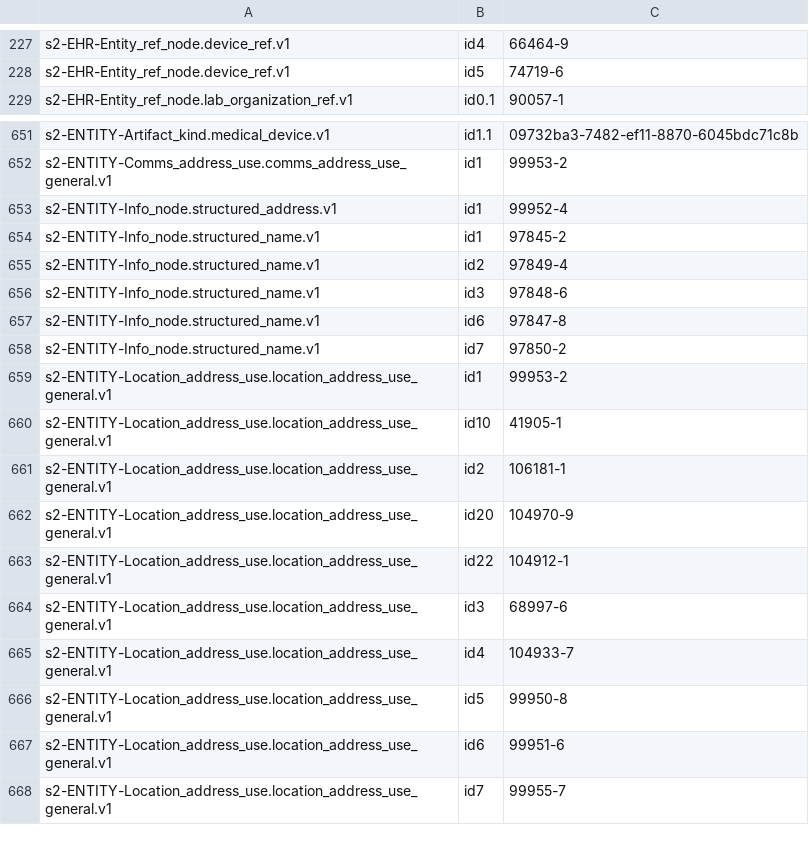
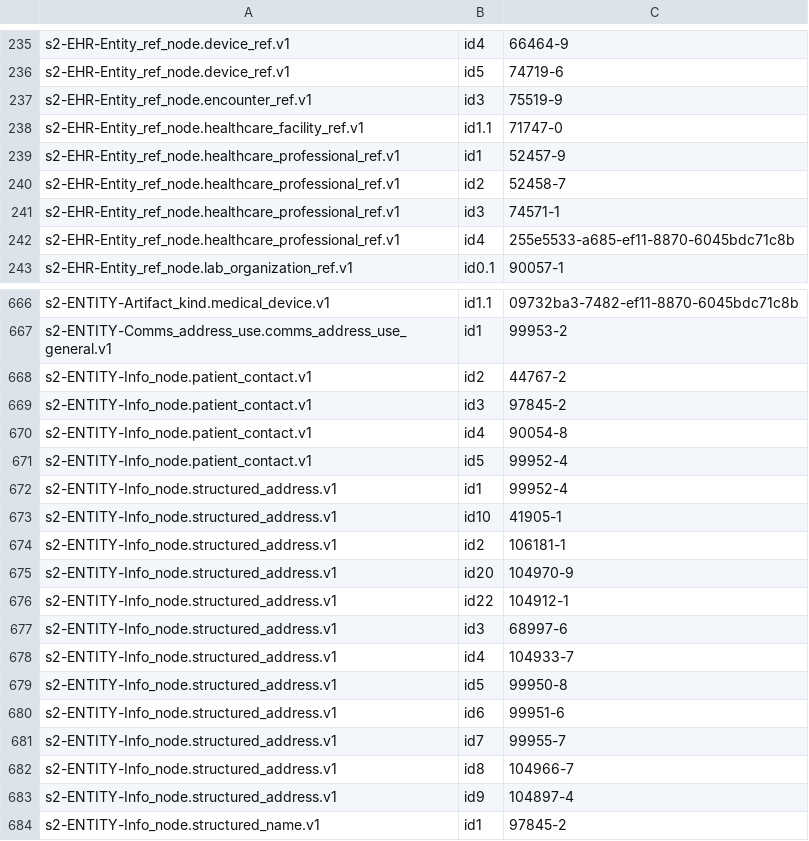
Before and after one commit to S2health/S2-terminology, a CSV file: injection/loinc_master.csv, drawn as a sheet; only a part is shown, gaps mark what is left out; the shorter side is filled out with more unchanged rows; the diff covers the shown part only.

Commit message:
Github Actions script runner

```diff
--- a/injection/loinc_master.csv
+++ b/injection/loinc_master.csv
@@ -228,2 +236,8 @@ s2-EHR-Entity_ref_node.device_ref.v1,id4,66464-9
 s2-EHR-Entity_ref_node.device_ref.v1,id5,74719-6
+s2-EHR-Entity_ref_node.encounter_ref.v1,id3,75519-9
+s2-EHR-Entity_ref_node.healthcare_facility_ref.v1,id1.1,71747-0
+s2-EHR-Entity_ref_node.healthcare_professional_ref.v1,id1,52457-9
+s2-EHR-Entity_ref_node.healthcare_professional_ref.v1,id2,52458-7
+s2-EHR-Entity_ref_node.healthcare_professional_ref.v1,id3,74571-1
+s2-EHR-Entity_ref_node.healthcare_professional_ref.v1,id4,255e5533-a685-ef11-8870-6045bdc71c8b
 s2-EHR-Entity_ref_node.lab_organization_ref.v1,id0.1,90057-1
@@ -652,3 +667,18 @@ s2-ENTITY-Artifact_kind.medical_device.v1,id1.1,09732ba3-7482-ef11-8870-6045bdc7
 s2-ENTITY-Comms_address_use.comms_address_use_general.v1,id1,99953-2
+s2-ENTITY-Info_node.patient_contact.v1,id2,44767-2
+s2-ENTITY-Info_node.patient_contact.v1,id3,97845-2
+s2-ENTITY-Info_node.patient_contact.v1,id4,90054-8
+s2-ENTITY-Info_node.patient_contact.v1,id5,99952-4
 s2-ENTITY-Info_node.structured_address.v1,id1,99952-4
+s2-ENTITY-Info_node.structured_address.v1,id10,41905-1
+s2-ENTITY-Info_node.structured_address.v1,id2,106181-1
+s2-ENTITY-Info_node.structured_address.v1,id20,104970-9
+s2-ENTITY-Info_node.structured_address.v1,id22,104912-1
+s2-ENTITY-Info_node.structured_address.v1,id3,68997-6
+s2-ENTITY-Info_node.structured_address.v1,id4,104933-7
+s2-ENTITY-Info_node.structured_address.v1,id5,99950-8
+s2-ENTITY-Info_node.structured_address.v1,id6,99951-6
+s2-ENTITY-Info_node.structured_address.v1,id7,99955-7
+s2-ENTITY-Info_node.structured_address.v1,id8,104966-7
+s2-ENTITY-Info_node.structured_address.v1,id9,104897-4
 s2-ENTITY-Info_node.structured_name.v1,id1,97845-2
```
Also changed, not shown: 9 added rows elsewhere in this file.
